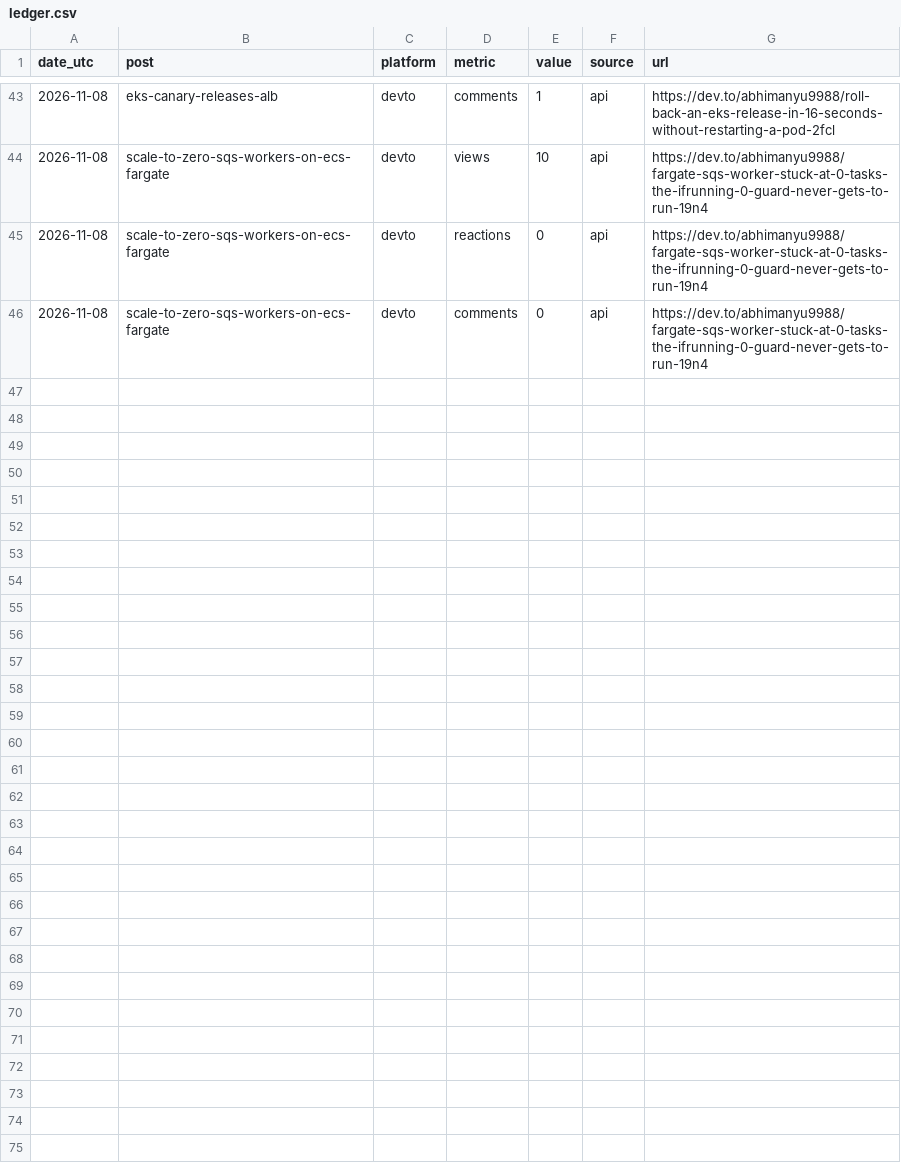
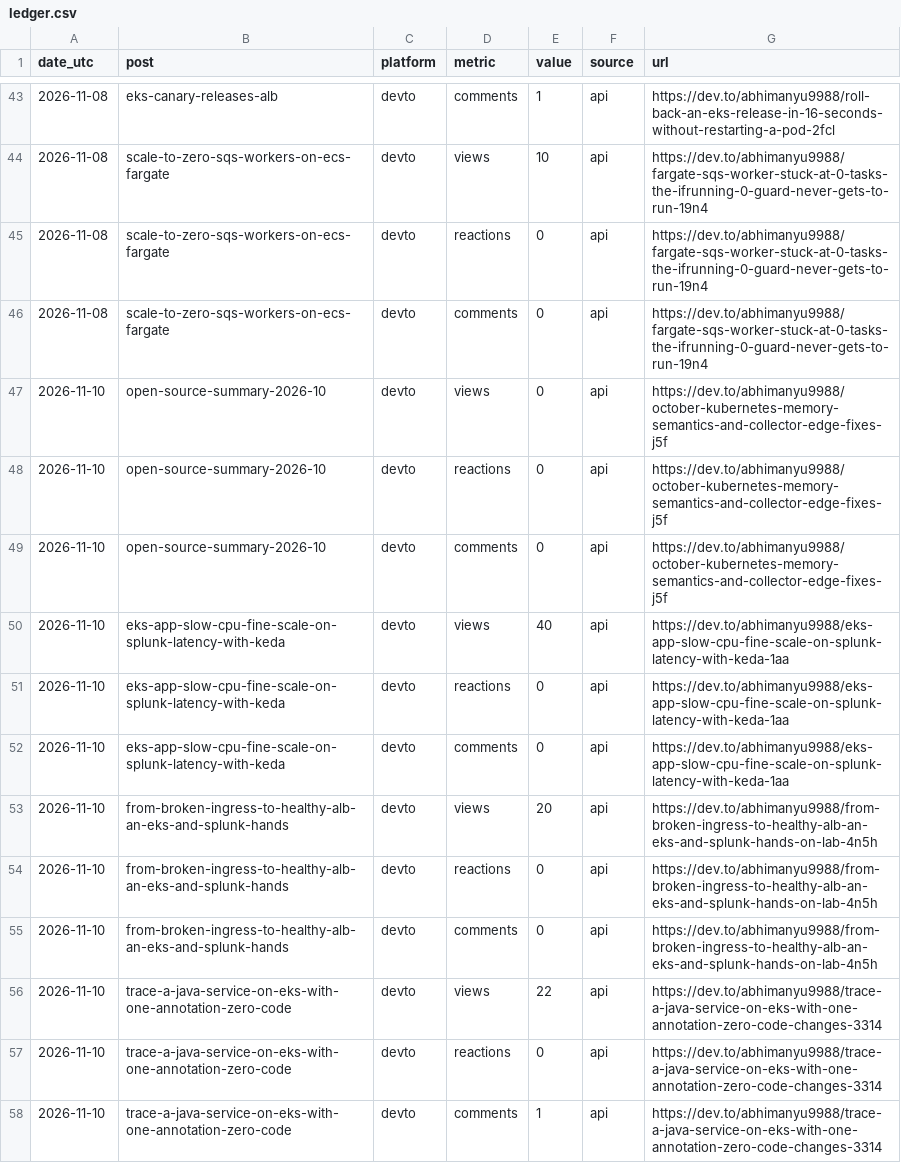
Before and after one commit to Abhimanyu9988/Abhimanyu9988.github.io, a CSV file: analytics/ledger.csv, drawn as a sheet; only a part is shown, gaps mark what is left out; the diff covers the shown part only.

```diff
--- a/analytics/ledger.csv
+++ b/analytics/ledger.csv
@@ -46 +46,13 @@ date_utc,post,platform,metric,value,source,url
 2026-11-08,scale-to-zero-sqs-workers-on-ecs-fargate,devto,comments,0,api,https://dev.to/abhimanyu9988/fargate-sqs-worker-stuck-at-0-tasks-the-ifrunning-0-guard-never-gets-to-run-19n4
+2026-11-10,open-source-summary-2026-10,devto,views,0,api,https://dev.to/abhimanyu9988/october-kubernetes-memory-semantics-and-collector-edge-fixes-j5f
+2026-11-10,open-source-summary-2026-10,devto,reactions,0,api,https://dev.to/abhimanyu9988/october-kubernetes-memory-semantics-and-collector-edge-fixes-j5f
+2026-11-10,open-source-summary-2026-10,devto,comments,0,api,https://dev.to/abhimanyu9988/october-kubernetes-memory-semantics-and-collector-edge-fixes-j5f
+2026-11-10,eks-app-slow-cpu-fine-scale-on-splunk-latency-with-keda,devto,views,40,api,https://dev.to/abhimanyu9988/eks-app-slow-cpu-fine-scale-on-splunk-latency-with-keda-1aa
+2026-11-10,eks-app-slow-cpu-fine-scale-on-splunk-latency-with-keda,devto,reactions,0,api,https://dev.to/abhimanyu9988/eks-app-slow-cpu-fine-scale-on-splunk-latency-with-keda-1aa
+2026-11-10,eks-app-slow-cpu-fine-scale-on-splunk-latency-with-keda,devto,comments,0,api,https://dev.to/abhimanyu9988/eks-app-slow-cpu-fine-scale-on-splunk-latency-with-keda-1aa
+2026-11-10,from-broken-ingress-to-healthy-alb-an-eks-and-splunk-hands,devto,views,20,api,https://dev.to/abhimanyu9988/from-broken-ingress-to-healthy-alb-an-eks-and-splunk-hands-on-lab-4n5h
+2026-11-10,from-broken-ingress-to-healthy-alb-an-eks-and-splunk-hands,devto,reactions,0,api,https://dev.to/abhimanyu9988/from-broken-ingress-to-healthy-alb-an-eks-and-splunk-hands-on-lab-4n5h
+2026-11-10,from-broken-ingress-to-healthy-alb-an-eks-and-splunk-hands,devto,comments,0,api,https://dev.to/abhimanyu9988/from-broken-ingress-to-healthy-alb-an-eks-and-splunk-hands-on-lab-4n5h
+2026-11-10,trace-a-java-service-on-eks-with-one-annotation-zero-code,devto,views,22,api,https://dev.to/abhimanyu9988/trace-a-java-service-on-eks-with-one-annotation-zero-code-changes-3314
+2026-11-10,trace-a-java-service-on-eks-with-one-annotation-zero-code,devto,reactions,0,api,https://dev.to/abhimanyu9988/trace-a-java-service-on-eks-with-one-annotation-zero-code-changes-3314
+2026-11-10,trace-a-java-service-on-eks-with-one-annotation-zero-code,devto,comments,1,api,https://dev.to/abhimanyu9988/trace-a-java-service-on-eks-with-one-annotation-zero-code-changes-3314
```
Also changed, not shown: 12 added rows elsewhere in this file.
